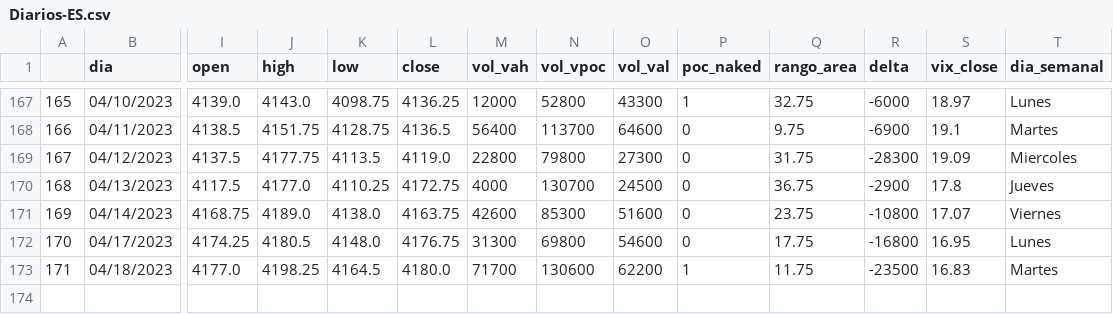
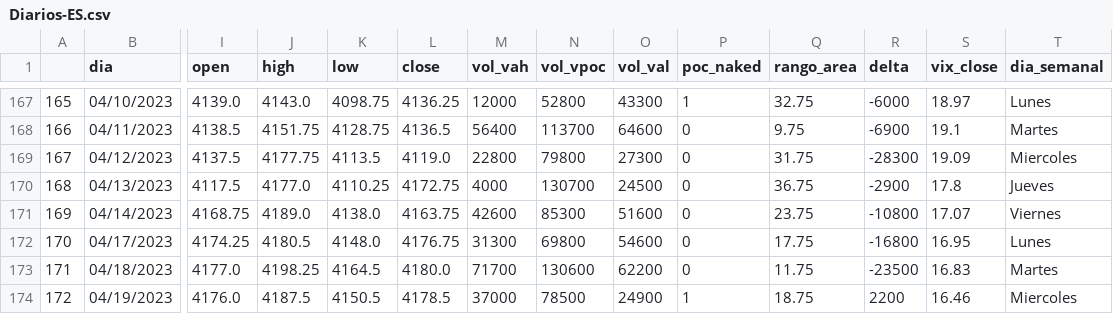
Before and after one commit to jbrass/Dashboard-Trader, a CSV file: Operativa/processed/Diarios-ES.csv, drawn as a sheet; only a part is shown, gaps mark what is left out; rows hold the shown columns only; the diff names each change by its address in the sheet, - before the commit and + after, or states it on an @@ line.

```diff
--- a/Operativa/processed/Diarios-ES.csv
+++ b/Operativa/processed/Diarios-ES.csv
-P173 (poc_naked): 1
+P173 (poc_naked): 0
+row 174: 172 | 04/19/2023 | 4176.0 | 4187.5 | 4150.5 | 4178.5 | 37000 | 78500 | 24900 | 1 | 18.75 | 2200 | 16.46 | Miercoles
```
Also changed, not shown: Operativa/processed/Diarios-NQ.csv, Operativa/processed/spx_quotedata.csv, 8 other files.
